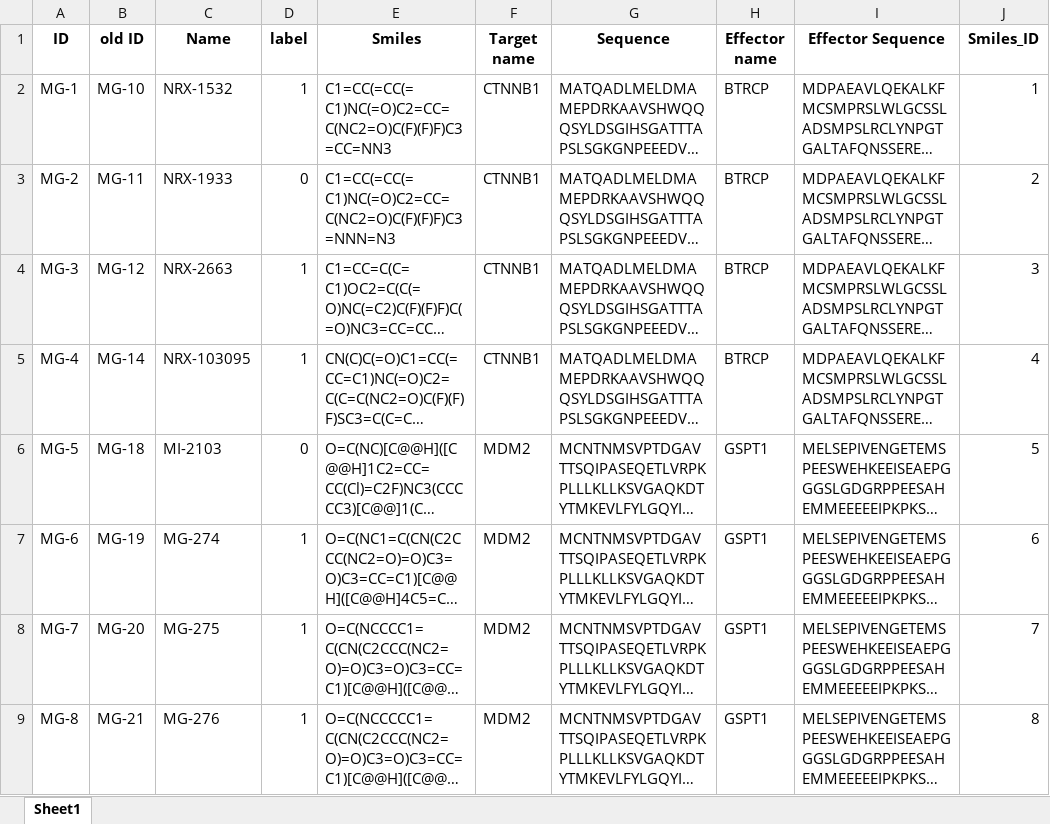
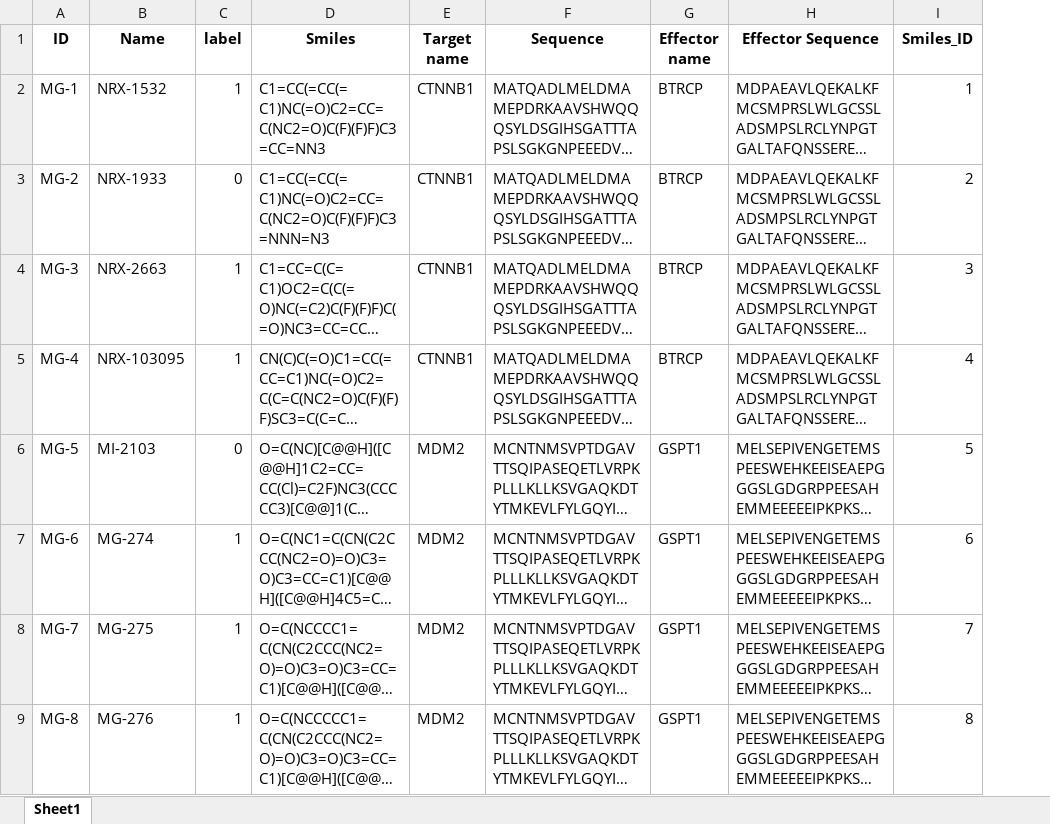
Before and after one commit to wennuoli/DeepMG, an Excel workbook: dataset/Dataset.xlsx, sheet Sheet1, drawn as a sheet; only a part is shown; long unchanged cells end in …; values as stored, in another font and other column widths than the file's, no borders; the diff names each change by its address in the sheet, - before the commit and + after, or states it on an @@ line.

Commit message:
Update released Dataset.xlsx

```diff
--- a/dataset/Dataset.xlsx (sheet Sheet1)
+++ b/dataset/Dataset.xlsx (sheet Sheet1)
-column B (old ID), rows 2-9: MG-10 | MG-11 | MG-12 | MG-14 | MG-18 | MG-19 | MG-20 | MG-21
```
